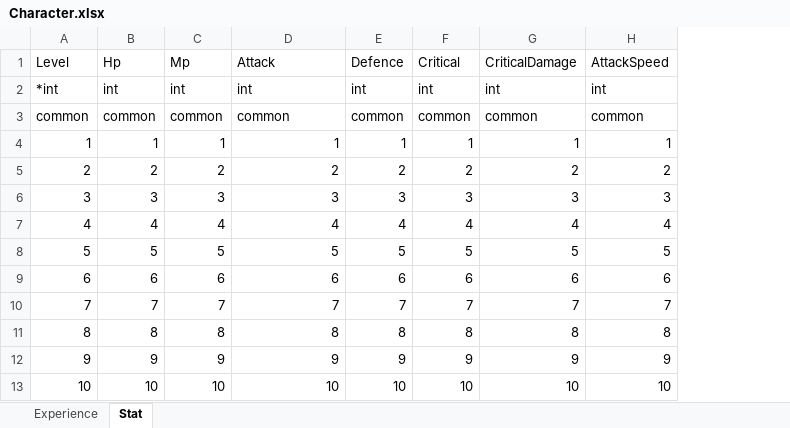
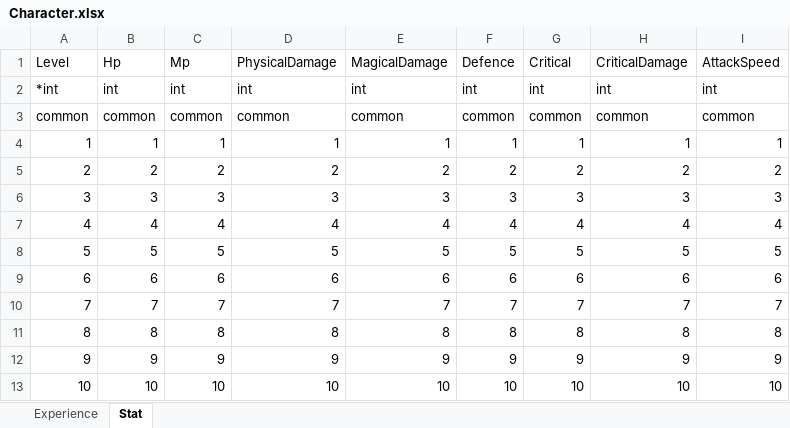
Before and after one commit to elky84/osd, an Excel workbook: design/Character.xlsx, sheet Stat, drawn as a sheet; only a part is shown; values as stored, in another font and other column widths than the file's, no borders; the diff names each change by its address in the sheet, - before the commit and + after, or states it on an @@ line.

```diff
--- a/design/Character.xlsx (sheet Stat)
+++ b/design/Character.xlsx (sheet Stat)
+column E (MagicalDamage), rows 2-13: int | common | 1 | 2 | 3 | 4 | 5 | 6 | 7 | 8 | 9 | 10
-D1: Attack
+D1: PhysicalDamage
```
Also changed, not shown: design/Item.xlsx, design/enum.common.xlsx, 19 other files.
